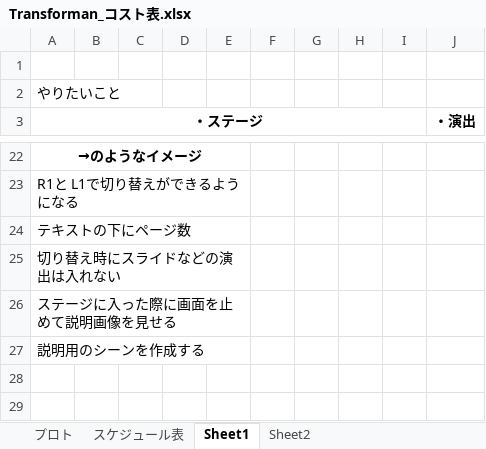
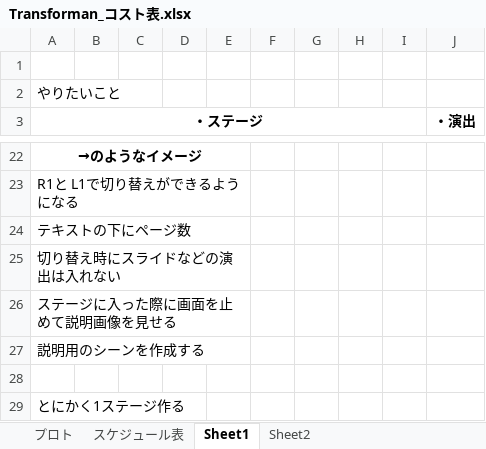
Before and after one commit to 13ko13/Transforman, an Excel workbook: Transforman_コスト表.xlsx, sheet Sheet1, drawn as a sheet; only a part is shown, gaps mark what is left out; values as stored, in another font and other column widths than the file's, no borders; charts and pictures not drawn; the diff names each change by its address in the sheet, - before the commit and + after, or states it on an @@ line.

```diff
--- a/Transforman_コスト表.xlsx (sheet Sheet1)
+++ b/Transforman_コスト表.xlsx (sheet Sheet1)
+row 28: (empty)
+row 29: とにかく1ステージ作る
```
Also changed, not shown: sheet プロト, 2 other files.
